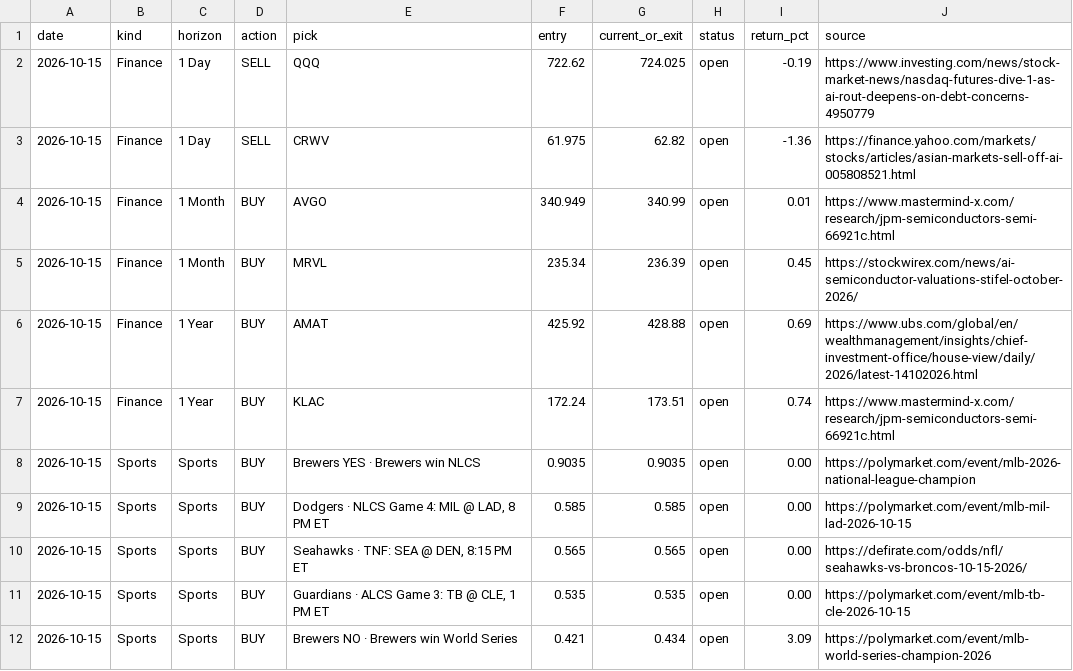
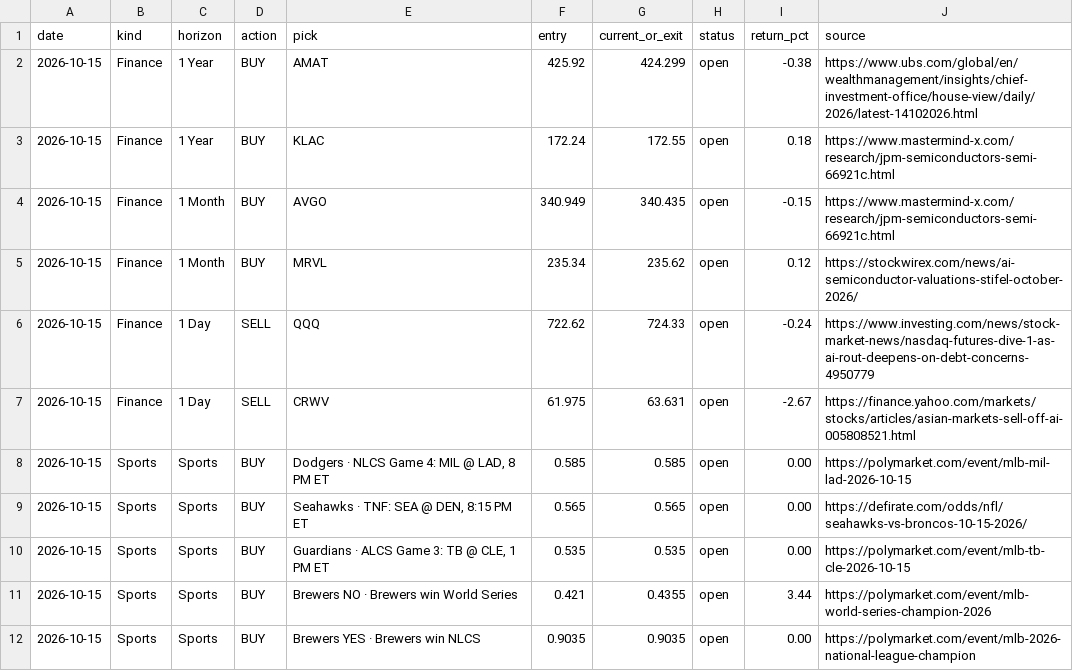
Before and after one commit to gregpunch/daily-five, a CSV file: scoreboard.csv, drawn as a sheet.

Commit message:
Live prices (Actions cron + live.js), Daily Five Score, pick/ticker/track-record/how-we-rank pages, OG images, recap

```diff
--- a/scoreboard.csv
+++ b/scoreboard.csv
@@ -1,9 +1,8 @@
 date,kind,horizon,action,pick,entry,current_or_exit,status,return_pct,source
-2026-10-15,Finance,1 Day,SELL,QQQ,722.62,724.025,open,-0.19,https://www.investing.com/news/stock-market-news/nasdaq-futures-dive-1-as-ai-rout-deepens-on-debt-concerns-4950779
-2026-10-15,Finance,1 Day,SELL,CRWV,61.975,62.82,open,-1.36,https://finance.yahoo.com/markets/stocks/articles/asian-markets-sell-off-ai-005808521.html
-2026-10-15,Finance,1 Month,BUY,AVGO,340.949,340.99,open,0.01,https://www.mastermind-x.com/research/jpm-semiconductors-semi-66921c.html
-2026-10-15,Finance,1 Month,BUY,MRVL,235.34,236.39,open,0.45,https://stockwirex.com/news/ai-semiconductor-valuations-stifel-october-2026/
-2026-10-15,Finance,1 Year,BUY,AMAT,425.92,428.88,open,0.69,https://www.ubs.com/global/en/wealthmanagement/insights/chief-investment-office/house-view/daily/2026/latest-14102026.html
-2026-10-15,Finance,1 Year,BUY,KLAC,172.24,173.51,open,0.74,https://www.mastermind-x.com/research/jpm-semiconductors-semi-66921c.html
-2026-10-15,Sports,Sports,BUY,Brewers YES · Brewers win NLCS,0.9035,0.9035,open,0.00,https://polymarket.com/event/mlb-2026-national-league-champion
+2026-10-15,Finance,1 Year,BUY,AMAT,425.92,424.299,open,-0.38,https://www.ubs.com/global/en/wealthmanagement/insights/chief-investment-office/house-view/daily/2026/latest-14102026.html
+2026-10-15,Finance,1 Year,BUY,KLAC,172.24,172.55,open,0.18,https://www.mastermind-x.com/research/jpm-semiconductors-semi-66921c.html
+2026-10-15,Finance,1 Month,BUY,AVGO,340.949,340.435,open,-0.15,https://www.mastermind-x.com/research/jpm-semiconductors-semi-66921c.html
+2026-10-15,Finance,1 Month,BUY,MRVL,235.34,235.62,open,0.12,https://stockwirex.com/news/ai-semiconductor-valuations-stifel-october-2026/
+2026-10-15,Finance,1 Day,SELL,QQQ,722.62,724.33,open,-0.24,https://www.investing.com/news/stock-market-news/nasdaq-futures-dive-1-as-ai-rout-deepens-on-debt-concerns-4950779
+2026-10-15,Finance,1 Day,SELL,CRWV,61.975,63.631,open,-2.67,https://finance.yahoo.com/markets/stocks/articles/asian-markets-sell-off-ai-005808521.html
 2026-10-15,Sports,Sports,BUY,"Dodgers · NLCS Game 4: MIL @ LAD, 8 PM ET",0.585,0.585,open,0.00,https://polymarket.com/event/mlb-mil-lad-2026-10-15
@@ -11,2 +10,3 @@ date,kind,horizon,action,pick,entry,current_or_exit,status,return_pct,source
 2026-10-15,Sports,Sports,BUY,"Guardians · ALCS Game 3: TB @ CLE, 1 PM ET",0.535,0.535,open,0.00,https://polymarket.com/event/mlb-tb-cle-2026-10-15
-2026-10-15,Sports,Sports,BUY,Brewers NO · Brewers win World Series,0.421,0.434,open,3.09,https://polymarket.com/event/mlb-world-series-champion-2026
+2026-10-15,Sports,Sports,BUY,Brewers NO · Brewers win World Series,0.421,0.4355,open,3.44,https://polymarket.com/event/mlb-world-series-champion-2026
+2026-10-15,Sports,Sports,BUY,Brewers YES · Brewers win NLCS,0.9035,0.9035,open,0.00,https://polymarket.com/event/mlb-2026-national-league-champion
```
Also changed, not shown: 23 other files.
